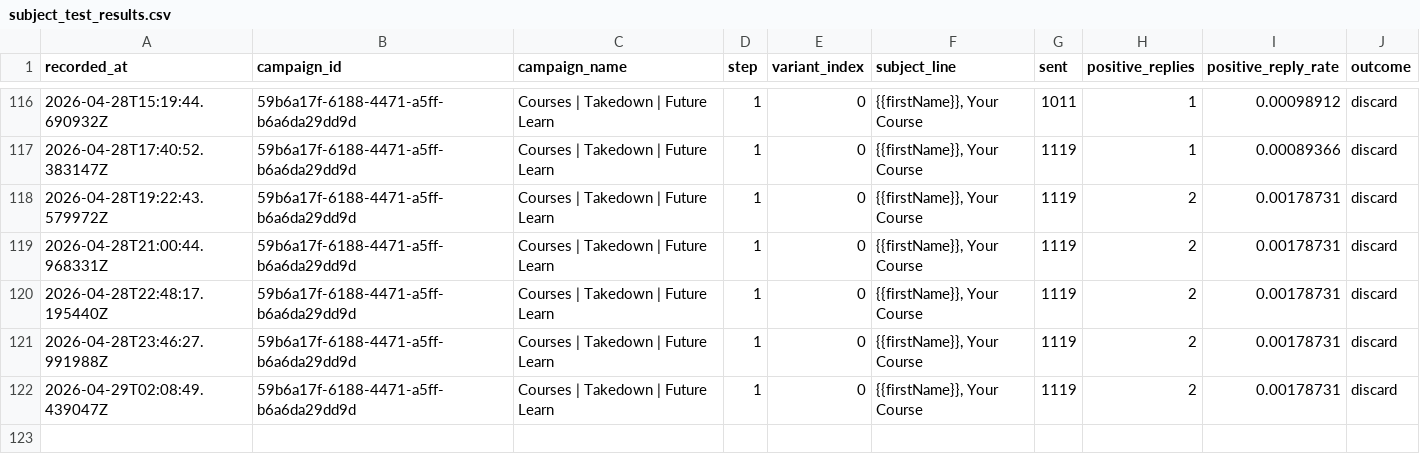
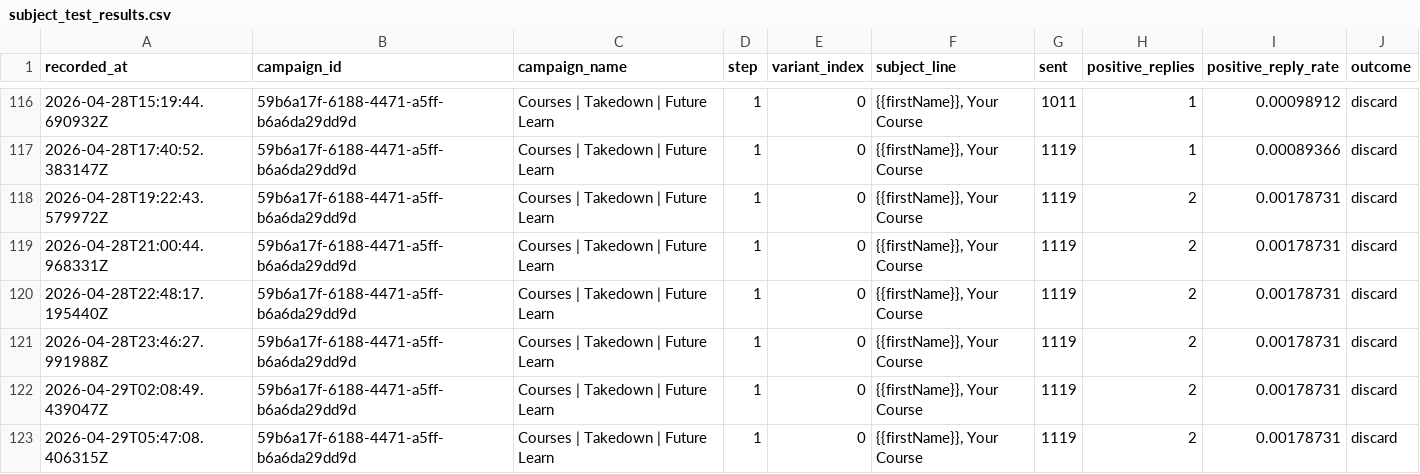
Before and after one commit to markyl101/omega_cold_email_subject, a CSV file: cold_email_subject_line_research/subject_test_results.csv, drawn as a sheet; only a part is shown, gaps mark what is left out; the diff names each change by its address in the sheet, - before the commit and + after, or states it on an @@ line.

```diff
--- a/cold_email_subject_line_research/subject_test_results.csv
+++ b/cold_email_subject_line_research/subject_test_results.csv
+row 123: 2026-04-29T05:47:08.406315Z | 59b6a17f-6188-4471-a5ff-b6a6da29dd9d | Courses | Takedown | Future Learn | 1 | 0 | {{firstName}}, Your Course | 1119 | 2 | 0.00178731 | discard
```
